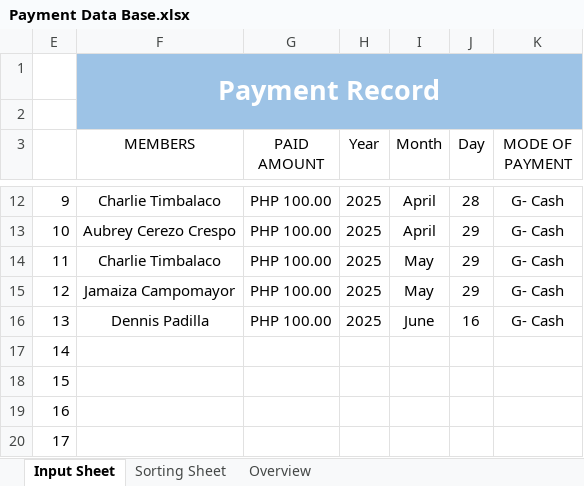
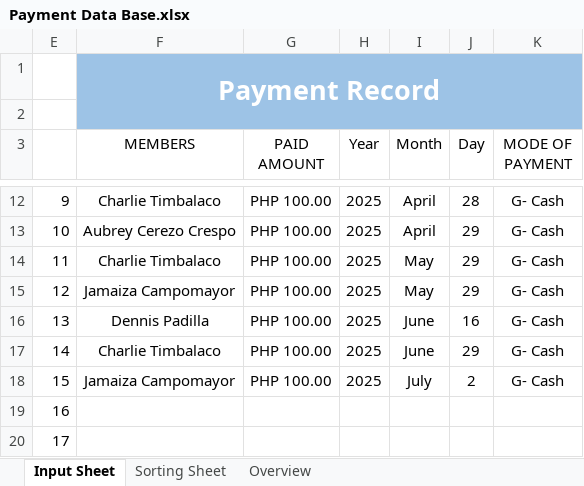
Before and after one commit to santisimos/Reunion2026, an Excel workbook: Payment Data Base.xlsx, sheet Input Sheet, drawn as a sheet; only a part is shown, gaps mark what is left out; values as stored, in another font and other column widths than the file's, no borders; table styles not drawn; the diff names each change by its address in the sheet, - before the commit and + after, or states it on an @@ line.

Commit message:
Update 07/14/2025

```diff
--- a/Payment Data Base.xlsx (sheet Input Sheet)
+++ b/Payment Data Base.xlsx (sheet Input Sheet)
-F17 (MEMBERS): (empty)
+F17 (MEMBERS): Charlie Timbalaco
-G17:G18 (PAID AMOUNT): (empty)
+G17:G18 (PAID AMOUNT): PHP 100.00
-H17:H18 (Year): (empty)
+H17:H18 (Year): 2025
-I17 (Month): (empty)
+I17 (Month): June
-J17 (Day): (empty)
+J17 (Day): 29
-K17:K18 (MODE OF PAYMENT): (empty)
+K17:K18 (MODE OF PAYMENT): G- Cash
-F18 (MEMBERS): (empty)
+F18 (MEMBERS): Jamaiza Campomayor
-I18 (Month): (empty)
+I18 (Month): July
-J18 (Day): (empty)
+J18 (Day): 2
```
Also changed, not shown: sheet Sorting Sheet, charts or pictures.
